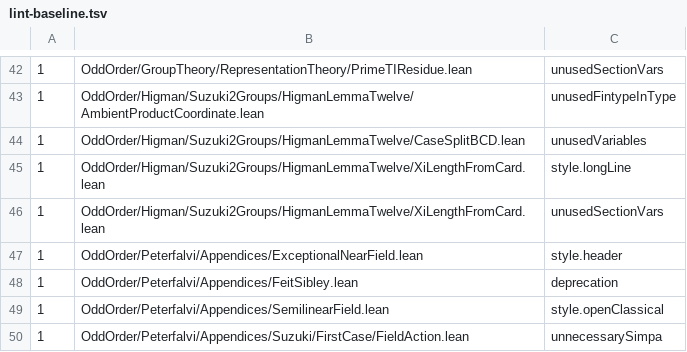
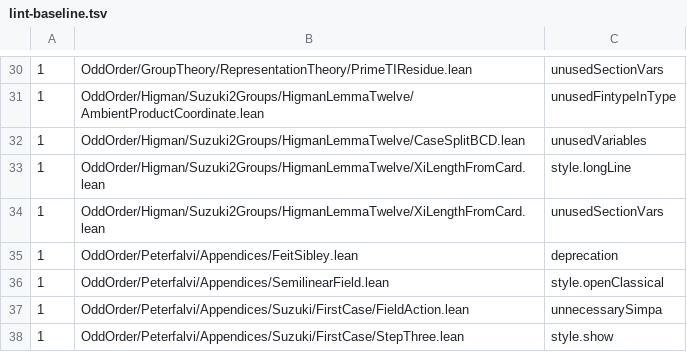
Before and after one commit to yawara/odd-order, a TSV file: bin/lint-baseline.tsv, drawn as a sheet; only a part is shown, gaps mark what is left out; the shorter side is filled out with more unchanged rows; the diff covers the shown part only; the diff names each change by its address in the sheet, - before the commit and + after, or states it on an @@ line.

```diff
--- a/bin/lint-baseline.tsv
+++ b/bin/lint-baseline.tsv
-row 47: 1 | OddOrder/Peterfalvi/Appendices/ExceptionalNearField.lean | style.header
```
Also changed, not shown: 12 removed rows and 1 edited cell elsewhere in this file, 10 other files.
